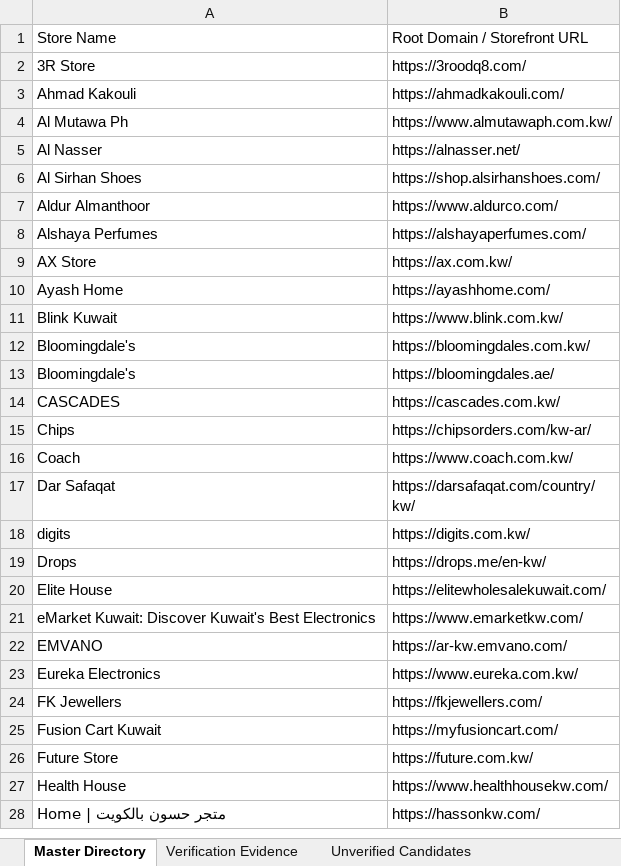
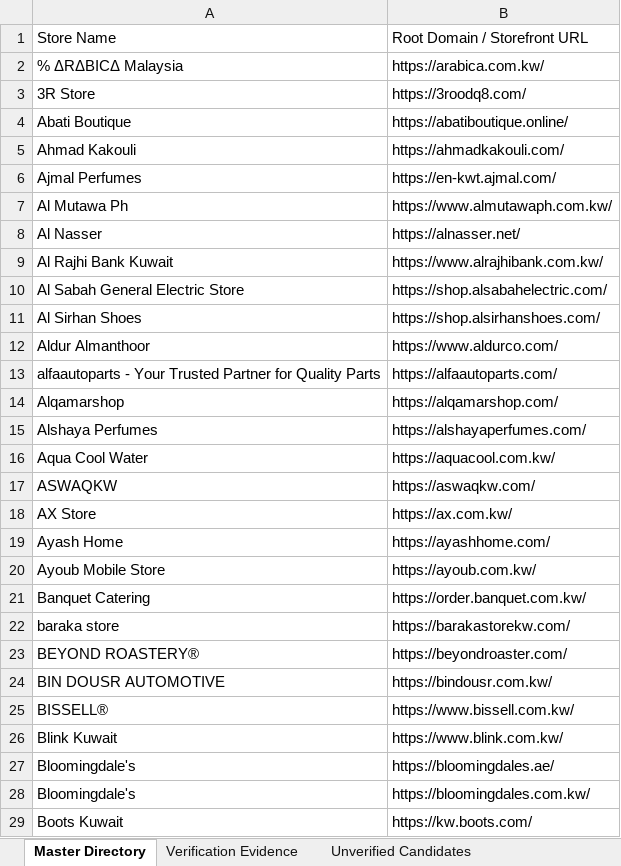
Before and after one commit to abaszeinn-beep/research, an Excel workbook: markets/kuwait/Kuwait_Ecommerce_Master_Directory.xlsx, sheet Master Directory, drawn as a sheet; only a part is shown; the shorter side is filled out with more unchanged rows; values as stored, in another font and other column widths than the file's, no borders; the diff covers the shown part only; the diff names each change by its address in the sheet, - before the commit and + after, or states it on an @@ line.

```diff
--- a/markets/kuwait/Kuwait_Ecommerce_Master_Directory.xlsx (sheet Master Directory)
+++ b/markets/kuwait/Kuwait_Ecommerce_Master_Directory.xlsx (sheet Master Directory)
+row 2: % ΔRΔBICΔ Malaysia | https://arabica.com.kw/
+row 4: Abati Boutique | https://abatiboutique.online/
+row 6: Ajmal Perfumes | https://en-kwt.ajmal.com/
+row 9: Al Rajhi Bank Kuwait | https://www.alrajhibank.com.kw/
+row 10: Al Sabah General Electric Store | https://shop.alsabahelectric.com/
+row 13: alfaautoparts - Your Trusted Partner for Quality Parts | https://alfaautoparts.com/
+row 14: Alqamarshop | https://alqamarshop.com/
+row 16: Aqua Cool Water | https://aquacool.com.kw/
+row 17: ASWAQKW | https://aswaqkw.com/
+row 20: Ayoub Mobile Store | https://ayoub.com.kw/
+row 21: Banquet Catering | https://order.banquet.com.kw/
+row 22: baraka store | https://barakastorekw.com/
+row 23: BEYOND ROASTERY® | https://beyondroaster.com/
+row 24: BIN DOUSR AUTOMOTIVE | https://bindousr.com.kw/
+row 25: BISSELL® | https://www.bissell.com.kw/
@@ row 13 moved to row 27: Bloomingdale's @@
+row 29: Boots Kuwait | https://kw.boots.com/
```
Also changed, not shown: 81 added rows elsewhere in this sheet, sheet Unverified Candidates, sheet Verification Evidence, sheet Major Retailer Coverage Audit, sheet Research Coverage, 3 other files.
